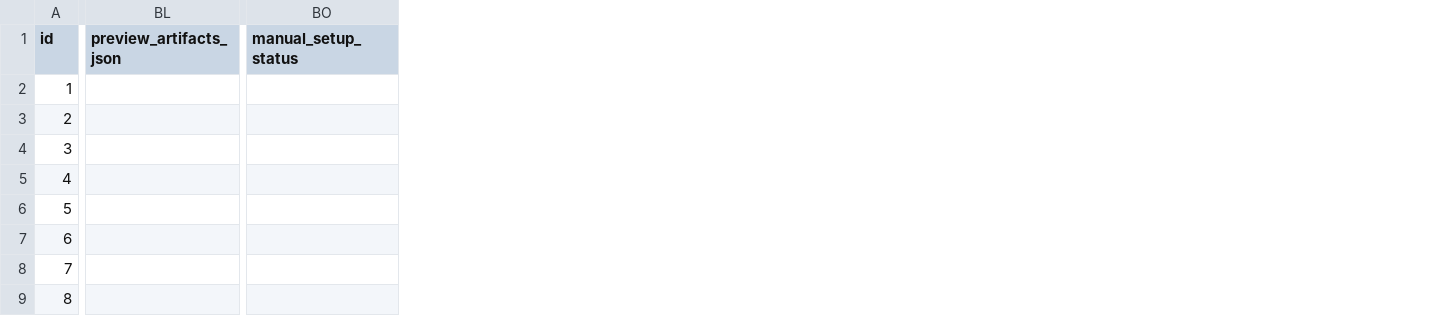
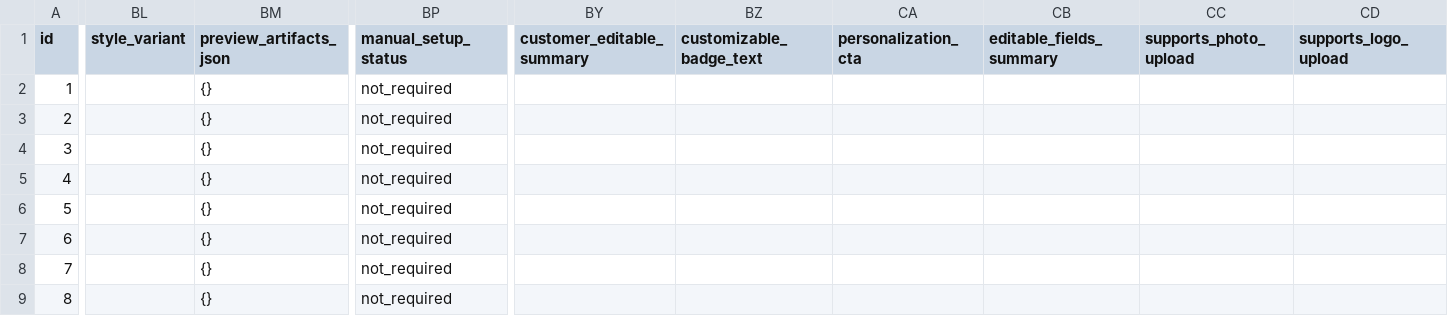
Before and after one commit to nofilterco/nofilter, a CSV file: queue.csv, drawn as a sheet; only a part is shown, gaps mark what is left out; addresses are those after the commit; the diff covers the shown part only; the diff names each change by its address in the sheet, - before the commit and + after, or states it on an @@ line.

```diff
--- a/queue.csv
+++ b/queue.csv
+column BL (style_variant), empty
+column BY (customer_editable_summary), empty
+column BZ (customizable_badge_text), empty
+column CA (personalization_cta), empty
+column CB (editable_fields_summary), empty
+column CC (supports_photo_upload), empty
+column CD (supports_logo_upload), empty
-BM2:BM9 (preview_artifacts_json): (empty)
+BM2:BM9 (preview_artifacts_json): {}
-BP2:BP9 (manual_setup_status): (empty)
+BP2:BP9 (manual_setup_status): not_required
```
Also changed, not shown: 6 added columns elsewhere in this file, launch_ops_review.csv, manual_setup_required.csv, 6 other files.
